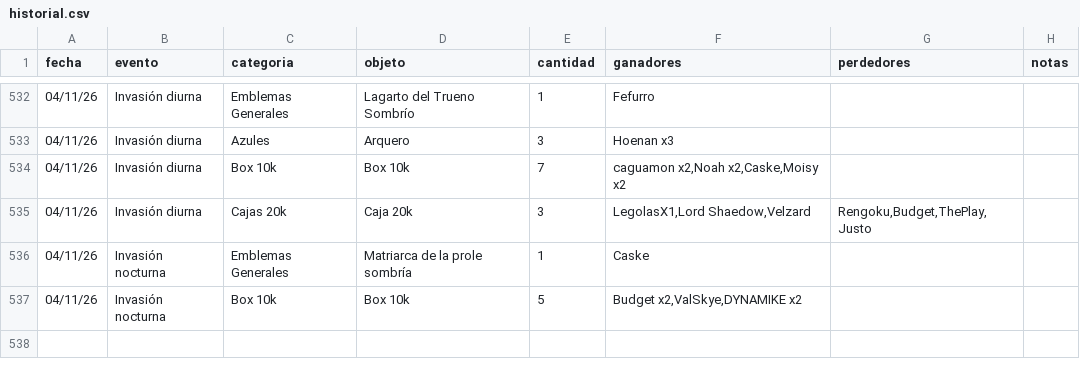
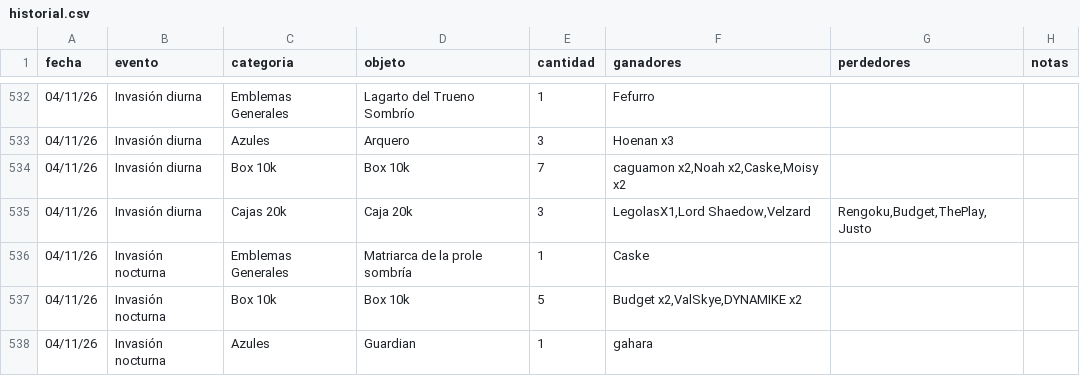
Before and after one commit to apostholz/Bot-Subastas-Prueba-, a CSV file: historial.csv, drawn as a sheet; only a part is shown, gaps mark what is left out; the diff names each change by its address in the sheet, - before the commit and + after, or states it on an @@ line.

Commit message:
Sync historial.csv desde bot (2026-11-05 00:27)

```diff
--- a/historial.csv
+++ b/historial.csv
+row 538: 04/11/26 | Invasión nocturna | Azules | Guardian | 1 | gahara
```
